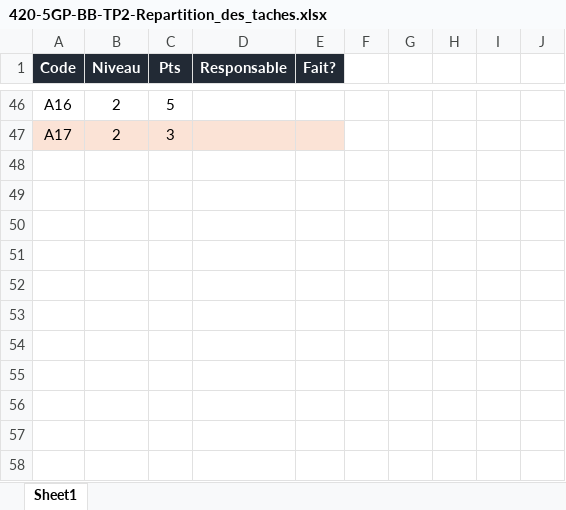
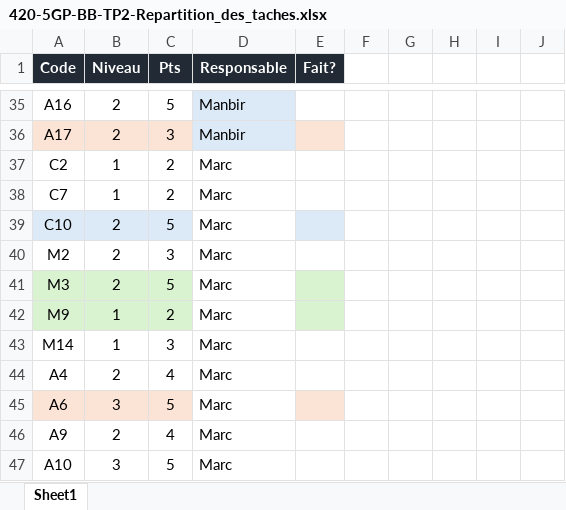
Before and after one commit to Ricieus/TP2-Maintenance, an Excel workbook: 420-5GP-BB-TP2-Repartition_des_taches.xlsx, sheet Sheet1, drawn as a sheet; only a part is shown, gaps mark what is left out; values as stored, in another font and other column widths than the file's, no borders; addresses are those after the commit; the diff covers the shown part only; the diff names each change by its address in the sheet, - before the commit and + after, or states it on an @@ line.

```diff
--- a/420-5GP-BB-TP2-Repartition_des_taches.xlsx (sheet Sheet1)
+++ b/420-5GP-BB-TP2-Repartition_des_taches.xlsx (sheet Sheet1)
-D35:D36 (Responsable): (empty)
+D35:D36 (Responsable): Manbir
-D35 fill: none
+D35 fill: #DCEAF7
-D36 fill: #FBE3D6
+D36 fill: #DCEAF7
+row 37: C2 | 1 | 2 | Marc
+row 38: C7 | 1 | 2 | Marc
+row 39: C10 | 2 | 5 | Marc
+row 40: M2 | 2 | 3 | Marc
+row 41: M3 | 2 | 5 | Marc
+row 42: M9 | 1 | 2 | Marc
+row 43: M14 | 1 | 3 | Marc
+row 44: A4 | 2 | 4 | Marc
+row 45: A6 | 3 | 5 | Marc
+row 46: A9 | 2 | 4 | Marc
+row 47: A10 | 3 | 5 | Marc
```
Also changed, not shown: 19 added rows, 30 removed rows, 22 edited cells and cell formats elsewhere in this sheet.
